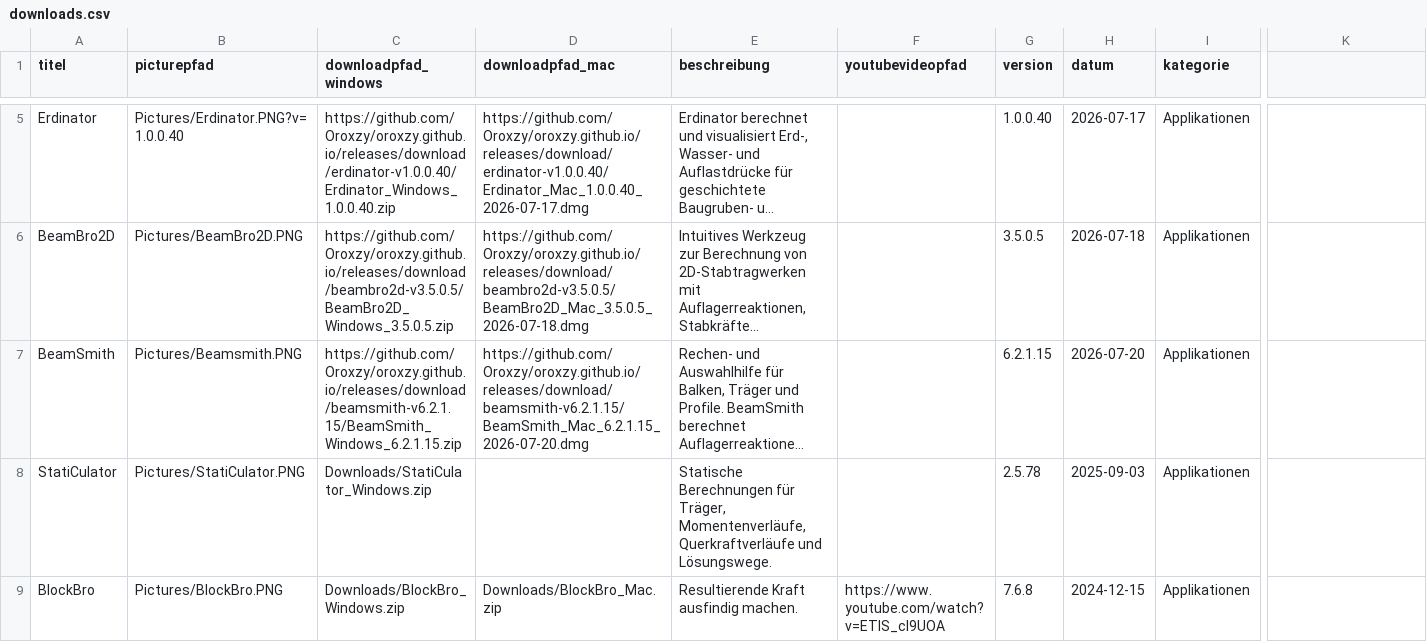
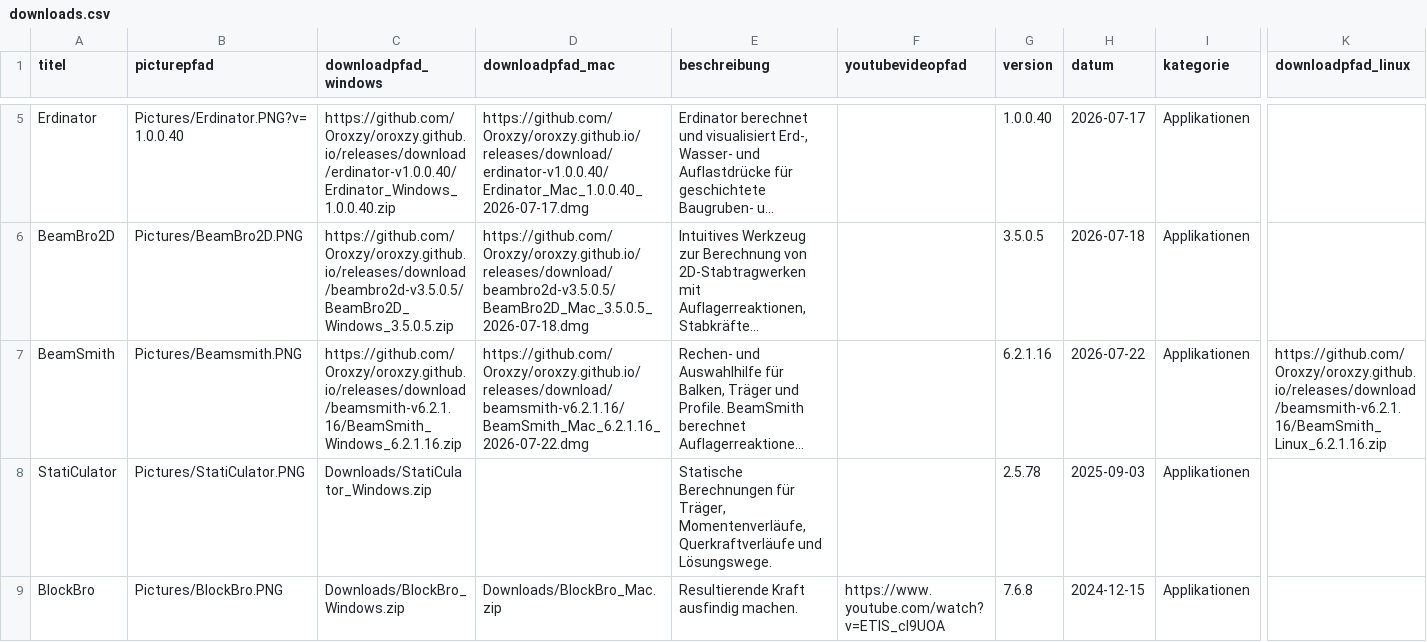
Before and after one commit to Oroxzy/oroxzy.github.io, a CSV file: downloads.csv, drawn as a sheet; only a part is shown, gaps mark what is left out; long unchanged cells end in …; the diff names each change by its address in the sheet, - before the commit and + after, or states it on an @@ line.

Commit message:
Update BeamSmith to 6.2.1.16 for all platforms

```diff
--- a/downloads.csv
+++ b/downloads.csv
-K1: (empty)
+K1: downloadpfad_linux
-C7 (downloadpfad_windows): https://github.com/Oroxzy/oroxzy.github.io/releases/download/beamsmith-v6.2.1.15/BeamSmith_Windows_6.2.1.15.zip
+C7 (downloadpfad_windows): https://github.com/Oroxzy/oroxzy.github.io/releases/download/beamsmith-v6.2.1.16/BeamSmith_Windows_6.2.1.16.zip
-D7 (downloadpfad_mac): https://github.com/Oroxzy/oroxzy.github.io/releases/download/beamsmith-v6.2.1.15/BeamSmith_Mac_6.2.1.15_2026-07-20.dmg
+D7 (downloadpfad_mac): https://github.com/Oroxzy/oroxzy.github.io/releases/download/beamsmith-v6.2.1.16/BeamSmith_Mac_6.2.1.16_2026-07-22.dmg
-G7 (version): 6.2.1.15
+G7 (version): 6.2.1.16
-H7 (datum): 2026-07-20
+H7 (datum): 2026-07-22
-K7 (downloadpfad_linux): (empty)
+K7 (downloadpfad_linux): https://github.com/Oroxzy/oroxzy.github.io/releases/download/beamsmith-v6.2.1.16/BeamSmith_Linux_6.2.1.16.zip
```
Also changed, not shown: 1 other file.
